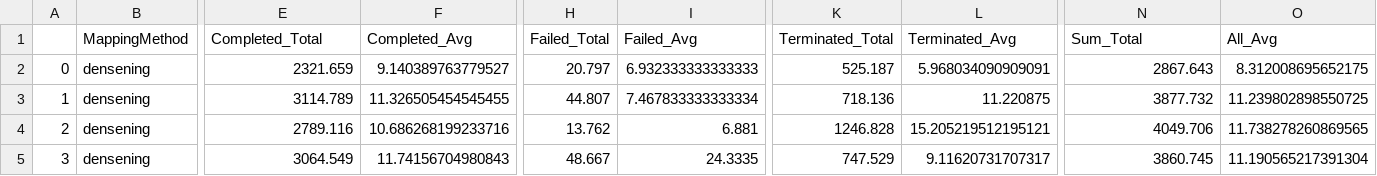
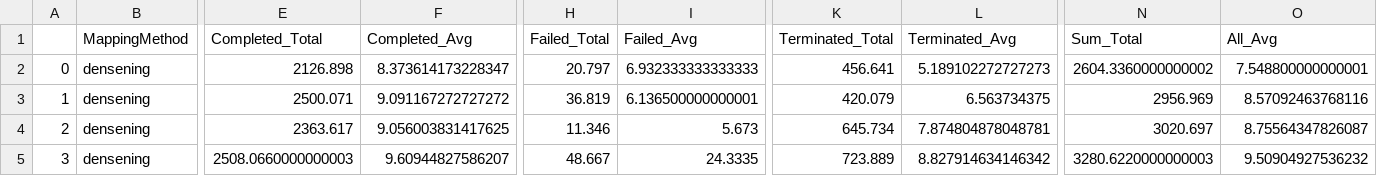
Before and after one commit to visualengineers/reflex-avi2022-results, a CSV file: export/times_global_mapping_layers.csv, drawn as a sheet; only a part is shown, gaps mark what is left out; the diff covers the shown part only; the diff names each change by its address in the sheet, - before the commit and + after, or states it on an @@ line.

```diff
--- a/export/times_global_mapping_layers.csv
+++ b/export/times_global_mapping_layers.csv
-E2 (Completed_Total): 2321.659
+E2 (Completed_Total): 2126.898
-F2 (Completed_Avg): 9.140389763779527
+F2 (Completed_Avg): 8.373614173228347
-K2 (Terminated_Total): 525.187
+K2 (Terminated_Total): 456.641
-L2 (Terminated_Avg): 5.968034090909091
+L2 (Terminated_Avg): 5.189102272727273
-N2 (Sum_Total): 2867.643
+N2 (Sum_Total): 2604.3360000000002
-O2 (All_Avg): 8.312008695652175
+O2 (All_Avg): 7.548800000000001
-E3 (Completed_Total): 3114.789
+E3 (Completed_Total): 2500.071
-F3 (Completed_Avg): 11.326505454545455
+F3 (Completed_Avg): 9.091167272727272
-H3 (Failed_Total): 44.807
+H3 (Failed_Total): 36.819
-I3 (Failed_Avg): 7.467833333333334
+I3 (Failed_Avg): 6.136500000000001
-K3 (Terminated_Total): 718.136
+K3 (Terminated_Total): 420.079
-L3 (Terminated_Avg): 11.220875
+L3 (Terminated_Avg): 6.563734375
-N3 (Sum_Total): 3877.732
+N3 (Sum_Total): 2956.969
-O3 (All_Avg): 11.239802898550725
+O3 (All_Avg): 8.57092463768116
-E4 (Completed_Total): 2789.116
+E4 (Completed_Total): 2363.617
-F4 (Completed_Avg): 10.686268199233716
+F4 (Completed_Avg): 9.056003831417625
-H4 (Failed_Total): 13.762
+H4 (Failed_Total): 11.346
-I4 (Failed_Avg): 6.881
+I4 (Failed_Avg): 5.673
-K4 (Terminated_Total): 1246.828
+K4 (Terminated_Total): 645.734
-L4 (Terminated_Avg): 15.205219512195121
+L4 (Terminated_Avg): 7.874804878048781
-N4 (Sum_Total): 4049.706
+N4 (Sum_Total): 3020.697
-O4 (All_Avg): 11.738278260869565
+O4 (All_Avg): 8.75564347826087
-E5 (Completed_Total): 3064.549
+E5 (Completed_Total): 2508.0660000000003
-F5 (Completed_Avg): 11.74156704980843
+F5 (Completed_Avg): 9.60944827586207
-K5 (Terminated_Total): 747.529
+K5 (Terminated_Total): 723.889
-L5 (Terminated_Avg): 9.11620731707317
+L5 (Terminated_Avg): 8.827914634146342
-N5 (Sum_Total): 3860.745
+N5 (Sum_Total): 3280.6220000000003
-O5 (All_Avg): 11.190565217391304
+O5 (All_Avg): 9.50904927536232
```
Also changed, not shown: 108 edited cells elsewhere in this file, export/marker.csv, export/times_global_layers.csv, 36 other files.
